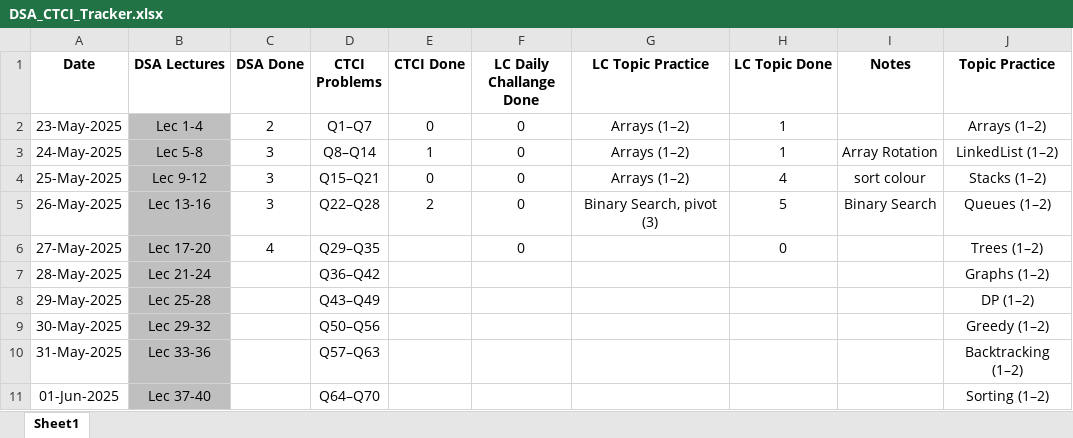
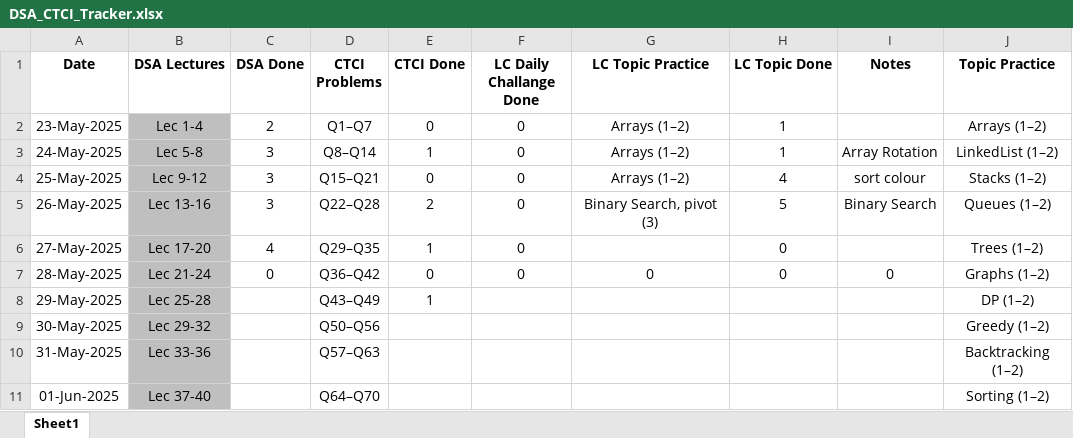
Before and after one commit to chetangadhiya5062/DSA_LB-Own, an Excel workbook: Excel/DSA_CTCI_Tracker.xlsx, sheet Sheet1, drawn as a sheet; only a part is shown; values as stored, in another font and other column widths than the file's, no borders; the diff names each change by its address in the sheet, - before the commit and + after, or states it on an @@ line.

Commit message:
updated Excel

```diff
--- a/Excel/DSA_CTCI_Tracker.xlsx (sheet Sheet1)
+++ b/Excel/DSA_CTCI_Tracker.xlsx (sheet Sheet1)
-E6 (CTCI Done): (empty)
+E6 (CTCI Done): 1
-C7 (DSA Done): (empty)
+C7 (DSA Done): 0
-E7 (CTCI Done): (empty)
+E7 (CTCI Done): 0
-F7 (LC Daily Challange Done): (empty)
+F7 (LC Daily Challange Done): 0
-G7 (LC Topic Practice): (empty)
+G7 (LC Topic Practice): 0
-H7 (LC Topic Done): (empty)
+H7 (LC Topic Done): 0
-I7 (Notes): (empty)
+I7 (Notes): 0
-E8 (CTCI Done): (empty)
+E8 (CTCI Done): 1
```
